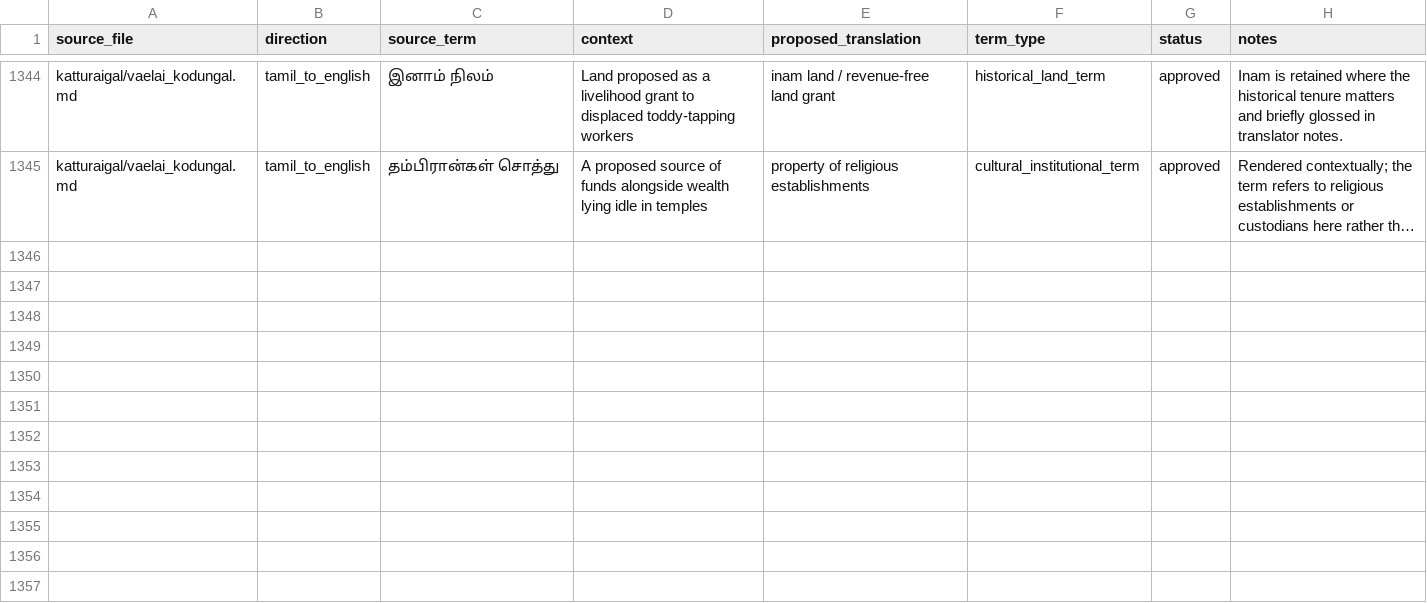
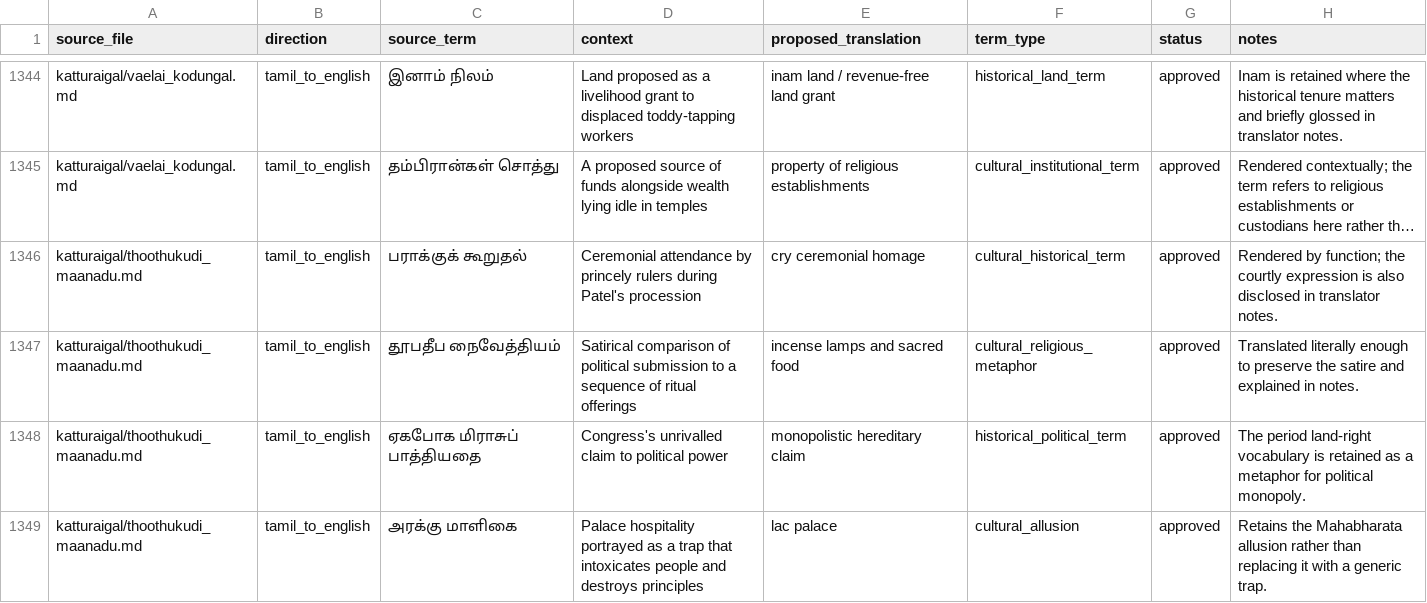
Before and after one commit to pugazg/anna-corpus, a CSV file: outputs/annavin_text_extractor/translated_contents/_translation_state/difficult_terms.csv, drawn as a sheet; only a part is shown, gaps mark what is left out; long unchanged cells end in …; the diff names each change by its address in the sheet, - before the commit and + after, or states it on an @@ line.

Commit message:
Translate Thoothukudi Conference article

```diff
--- a/outputs/annavin_text_extractor/translated_contents/_translation_state/difficult_terms.csv
+++ b/outputs/annavin_text_extractor/translated_contents/_translation_state/difficult_terms.csv
+row 1346: katturaigal/thoothukudi_maanadu.md | tamil_to_english | பராக்குக் கூறுதல் | Ceremonial attendance by princely rulers during Patel's procession | cry ceremonial homage | cultural_historical_term | approved | Rendered by function; the courtly expression is also disclosed in translator notes.
+row 1347: katturaigal/thoothukudi_maanadu.md | tamil_to_english | தூபதீப நைவேத்தியம் | Satirical comparison of political submission to a sequence of ritual offerings | incense lamps and sacred food | cultural_religious_metaphor | approved | Translated literally enough to preserve the satire and explained in notes.
+row 1348: katturaigal/thoothukudi_maanadu.md | tamil_to_english | ஏகபோக மிராசுப் பாத்தியதை | Congress's unrivalled claim to political power | monopolistic hereditary claim | historical_political_term | approved | The period land-right vocabulary is retained as a metaphor for political monopoly.
+row 1349: katturaigal/thoothukudi_maanadu.md | tamil_to_english | அரக்கு மாளிகை | Palace hospitality portrayed as a trap that intoxicates people and destroys principles | lac palace | cultural_allusion | approved | Retains the Mahabharata allusion rather than replacing it with a generic trap.
```
Also changed, not shown: outputs/annavin_text_extractor/translated_contents/_translation_state/ocr_concerns.csv, outputs/annavin_text_extractor/translated_contents/_translation_state/section_translation_status.csv, 9 other files.
